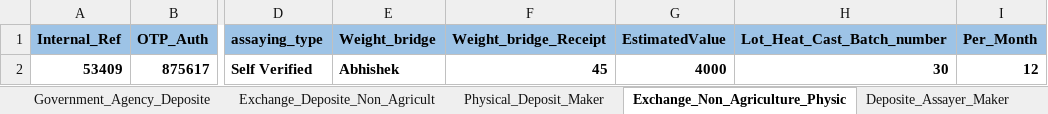
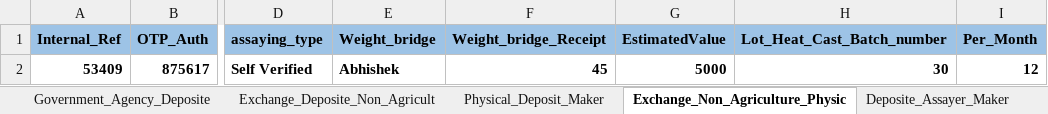
Before and after one commit to Abhishekthasal/COUNTRYWIDE-COMMODITY-REPOSITORY-LIMITED, an Excel workbook: Data/ENWR_Creation.xlsx, sheet Exchange_Non_Agriculture_Physic, drawn as a sheet; only a part is shown, gaps mark what is left out; values as stored, in another font and other column widths than the file's, no borders; the diff names each change by its address in the sheet, - before the commit and + after, or states it on an @@ line.

```diff
--- a/Data/ENWR_Creation.xlsx (sheet Exchange_Non_Agriculture_Physic)
+++ b/Data/ENWR_Creation.xlsx (sheet Exchange_Non_Agriculture_Physic)
-G2 (EstimatedValue): 4000
+G2 (EstimatedValue): 5000
```
Also changed, not shown: sheet RP_Exchange_Deposite_Agricultur, sheet Exchange_Deposite_Non_Agricult, sheet Physical_Deposit_Maker, sheet Deposite_Assayer_Maker, Data/PlageData.xlsx, 36 other files.
